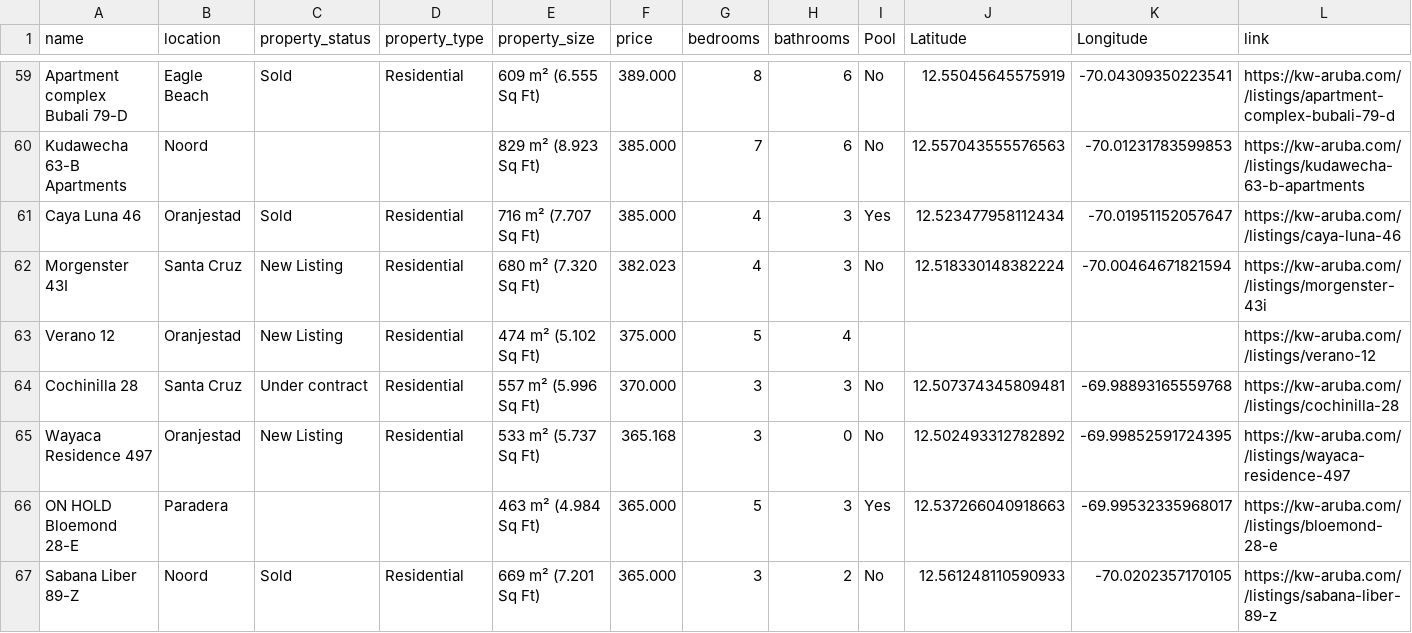
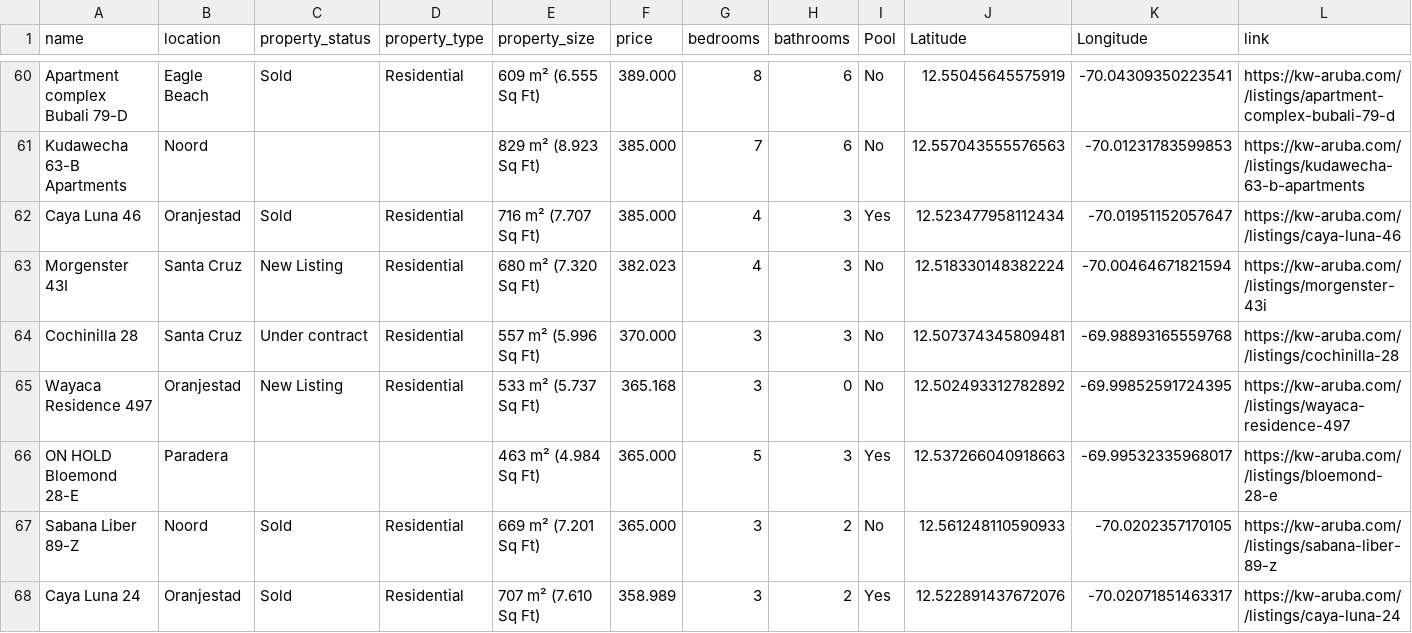
Before and after one commit to jbassie/WEB-SCRAPING, a CSV file: REAL_ESTATE/data/kw_aruba.csv, drawn as a sheet; only a part is shown, gaps mark what is left out; the shorter side is filled out with more unchanged rows; removed rows and columns are numbered as before the commit, all else as after; the diff covers the shown part only; the diff names each change by its address in the sheet, - before the commit and + after, or states it on an @@ line.

```diff
--- a/REAL_ESTATE/data/kw_aruba.csv
+++ b/REAL_ESTATE/data/kw_aruba.csv
-row 63: Verano 12 | Oranjestad | New Listing | Residential | 474 m² (5.102 Sq Ft) | 375.000 | 5 | 4 |  |  |  | https://kw-aruba.com//listings/verano-12
```
Also changed, not shown: 7 added rows, 5 removed rows and 3 edited cells elsewhere in this file, 4 other files.
